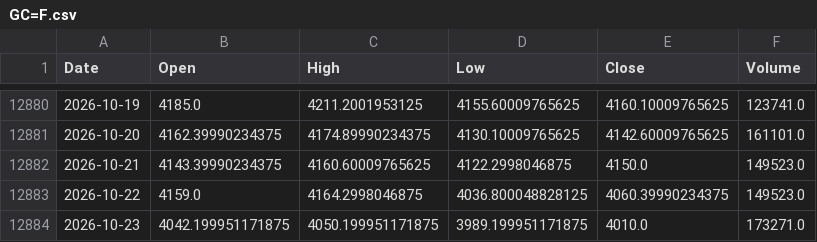
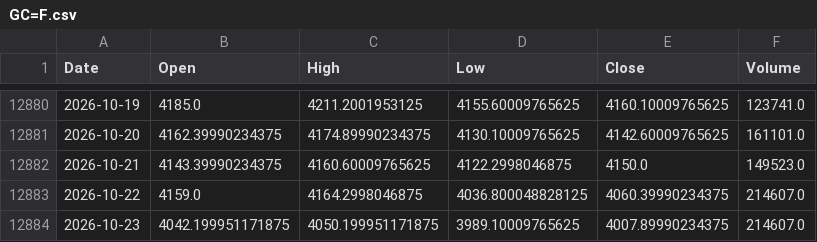
Before and after one commit to QuimEsc/ProvesInicials, a CSV file: dades_historiques/GC=F.csv, drawn as a sheet; only a part is shown, gaps mark what is left out.

```diff
--- a/dades_historiques/GC=F.csv
+++ b/dades_historiques/GC=F.csv
@@ -12882,3 +12882,3 @@ Date,Open,High,Low,Close,Volume
 2026-10-21,4143.39990234375,4160.60009765625,4122.2998046875,4150.0,149523.0
-2026-10-22,4159.0,4164.2998046875,4036.800048828125,4060.39990234375,149523.0
-2026-10-23,4042.199951171875,4050.199951171875,3989.199951171875,4010.0,173271.0
+2026-10-22,4159.0,4164.2998046875,4036.800048828125,4060.39990234375,214607.0
+2026-10-23,4042.199951171875,4050.199951171875,3989.10009765625,4007.89990234375,214607.0
```
Also changed, not shown: dades_historiques/BTC-USD.csv, dades_historiques/BZ=F.csv, 7 other files.
